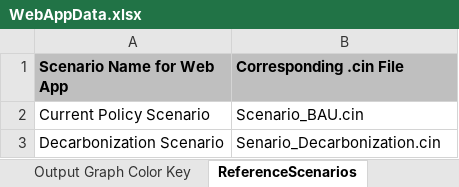
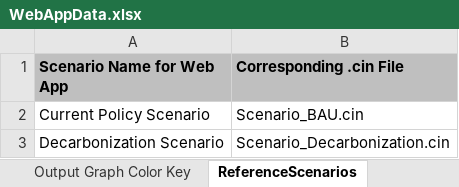
Before and after one commit to EnergyInnovation/eps-hongkong, an Excel workbook: WebAppData.xlsx, sheet ReferenceScenarios, drawn as a sheet; values as stored, in another font and other column widths than the file's, no borders; the diff names each change by its address in the sheet, - before the commit and + after, or states it on an @@ line.

Commit message:
Fixed scenario name typo from 'senario' to 'scenario' in WebAppData

```diff
--- a/WebAppData.xlsx (sheet ReferenceScenarios)
+++ b/WebAppData.xlsx (sheet ReferenceScenarios)
-B3 (Corresponding .cin File): Senario_Decarbonization.cin
+B3 (Corresponding .cin File): Scenario_Decarbonization.cin
```
